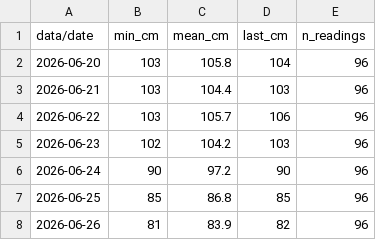
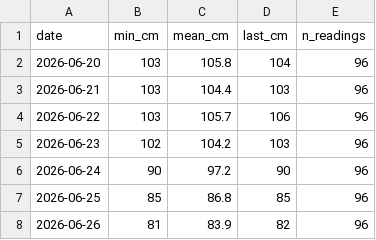
Before and after one commit to eshwarpotturi/low-water-clock, a CSV file: data/kaub_2026_daily.csv (was kaub_2026_daily.csv), drawn as a sheet; only a part is shown.

Commit message:
Update and rename kaub_2026_daily.csv to data/kaub_2026_daily.csv

```diff
--- a/kaub_2026_daily.csv
+++ b/data/kaub_2026_daily.csv
@@ -1,2 +1,2 @@
-data/date,min_cm,mean_cm,last_cm,n_readings
+date,min_cm,mean_cm,last_cm,n_readings
 2026-06-20,103,105.8,104,96
```
